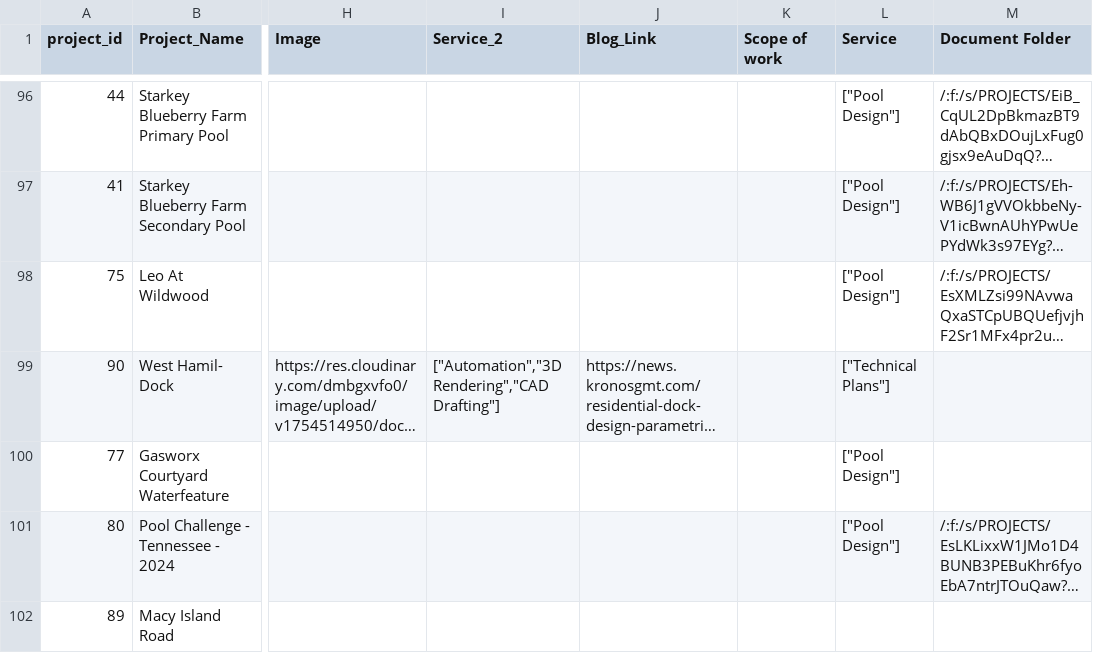
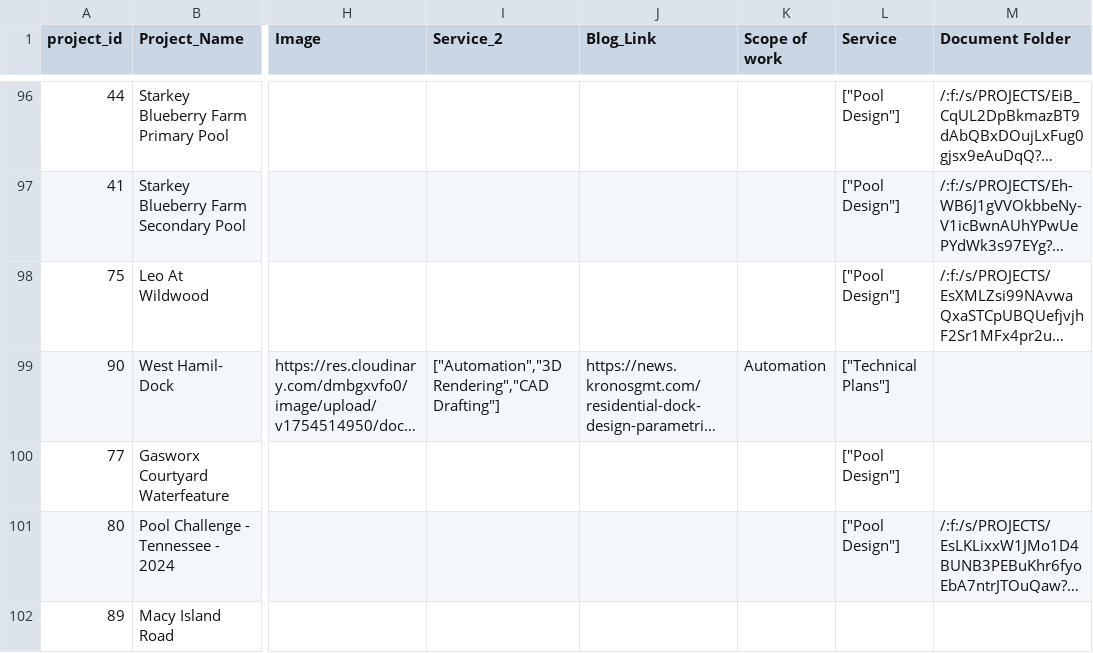
Before and after one commit to kronosgmt-gmt/projects_dashboard, a CSV file: proyects.csv, drawn as a sheet; only a part is shown, gaps mark what is left out; long unchanged cells end in …; the diff names each change by its address in the sheet, - before the commit and + after, or states it on an @@ line.

Commit message:
Update proyects.csv

```diff
--- a/proyects.csv
+++ b/proyects.csv
-K99 (Scope of work): (empty)
+K99 (Scope of work): Automation
```
